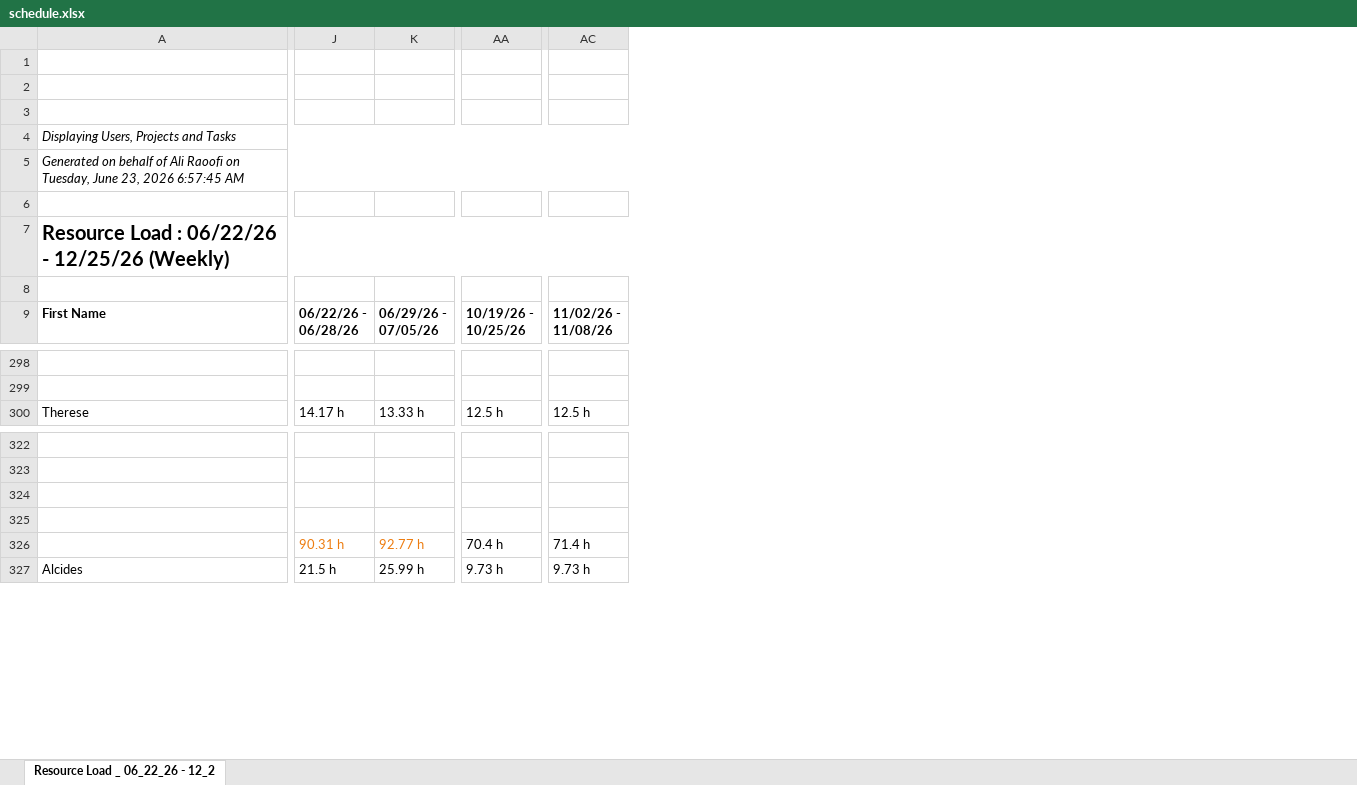
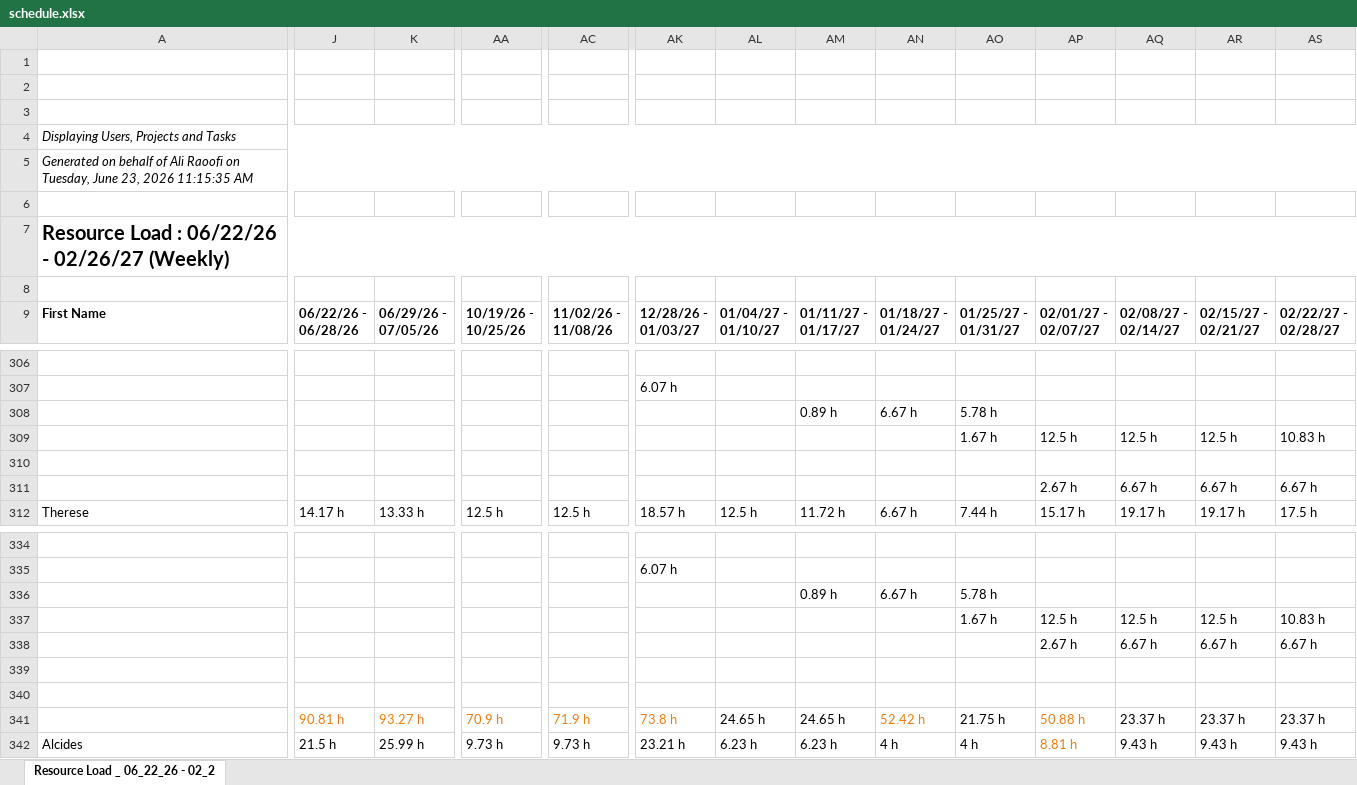
Before and after one commit to PMO-Cogsdale/ResourceSchedule, an Excel workbook: schedule.xlsx, sheet Resource Load _ 06_22_26 - 02_2, drawn as a sheet; only a part is shown, gaps mark what is left out; values as stored, in another font and other column widths than the file's, no borders; charts and pictures not drawn; addresses are those after the commit; rows hold the shown columns only; ↵ is a line break in a cell; the diff covers the shown part only; the diff names each change by its address in the sheet, - before the commit and + after, or states it on an @@ line.

```diff
--- a/schedule.xlsx (sheet Resource Load _ 06_22_26 - 02_2)
+++ b/schedule.xlsx (sheet Resource Load _ 06_22_26 - 02_2)
-sheet tab: Resource Load _ 06_22_26 - 12_2
+sheet tab: Resource Load _ 06_22_26 - 02_2
+column AK, row 9: 12/28/26 - ↵ 01/03/27; row 307: 6.07 h; row 312: 18.57 h; row 335: 6.07 h; rows 341-342: 73.8 h | 23.21 h
+column AL, row 9: 01/04/27 - ↵ 01/10/27; row 312: 12.5 h; rows 341-342: 24.65 h | 6.23 h
+column AM, row 9: 01/11/27 - ↵ 01/17/27; row 312: 11.72 h; rows 341-342: 24.65 h | 6.23 h
+column AN, row 9: 01/18/27 - ↵ 01/24/27; row 312: 6.67 h; rows 341-342: 52.42 h | 4 h
+column AO, row 9: 01/25/27 - ↵ 01/31/27; row 312: 7.44 h; rows 341-342: 21.75 h | 4 h
+column AP, row 9: 02/01/27 - ↵ 02/07/27; row 312: 15.17 h; rows 341-342: 50.88 h | 8.81 h
+column AQ, row 9: 02/08/27 - ↵ 02/14/27; row 312: 19.17 h; rows 341-342: 23.37 h | 9.43 h
+column AR, row 9: 02/15/27 - ↵ 02/21/27; row 312: 19.17 h; rows 341-342: 23.37 h | 9.43 h
+column AS, row 9: 02/22/27 - ↵ 02/28/27; row 312: 17.5 h; rows 341-342: 23.37 h | 9.43 h
-A5: …23, 2026 6:57:45 AM
+A5: …23, 2026 11:15:35 AM
-A7: Resource Load : 06/22/26 - 12/25/26 (Weekly)
+A7: Resource Load : 06/22/26 - 02/26/27 (Weekly)
+row 308:  |  |  |  |  |  |  | 0.89 h | 6.67 h | 5.78 h
+row 309:  |  |  |  |  |  |  |  |  | 1.67 h | 12.5 h | 12.5 h | 12.5 h | 10.83 h
+row 310: (empty)
+row 311:  |  |  |  |  |  |  |  |  |  | 2.67 h | 6.67 h | 6.67 h | 6.67 h
+row 336:  |  |  |  |  |  |  | 0.89 h | 6.67 h | 5.78 h
+row 337:  |  |  |  |  |  |  |  |  | 1.67 h | 12.5 h | 12.5 h | 12.5 h | 10.83 h
+row 338:  |  |  |  |  |  |  |  |  |  | 2.67 h | 6.67 h | 6.67 h | 6.67 h
-J341: 90.31 h
+J341: 90.81 h
-K341: 92.77 h
+K341: 93.27 h
-AA341: 70.4 h
+AA341: 70.9 h
-AA341 text colour: black
+AA341 text colour: #ED7D11
-AC341: 71.4 h
+AC341: 71.9 h
-AC341 text colour: black
+AC341 text colour: #ED7D11
```
Also changed, not shown: 60 added rows, 1 removed row, 52 edited cells and cell formats elsewhere in this sheet.
